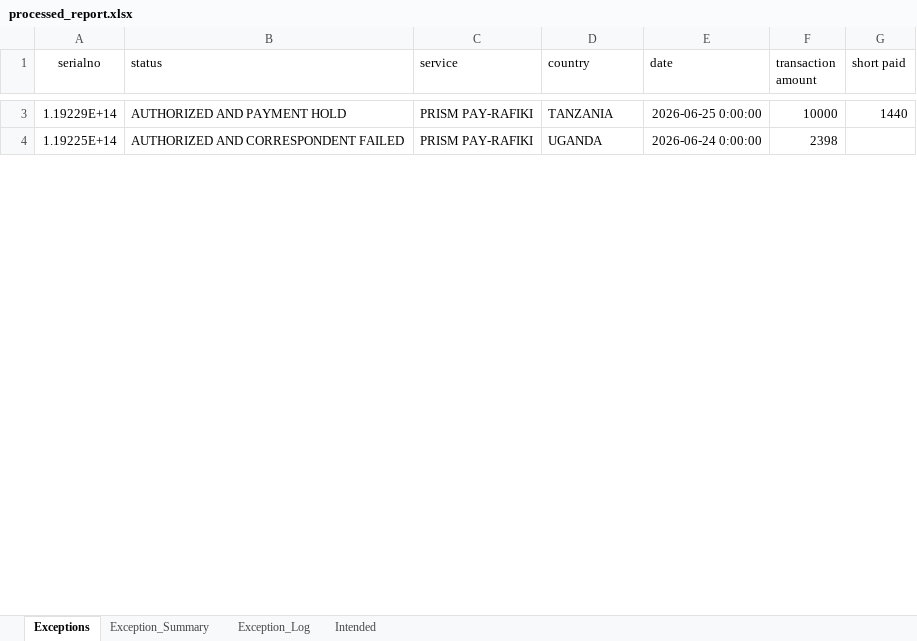
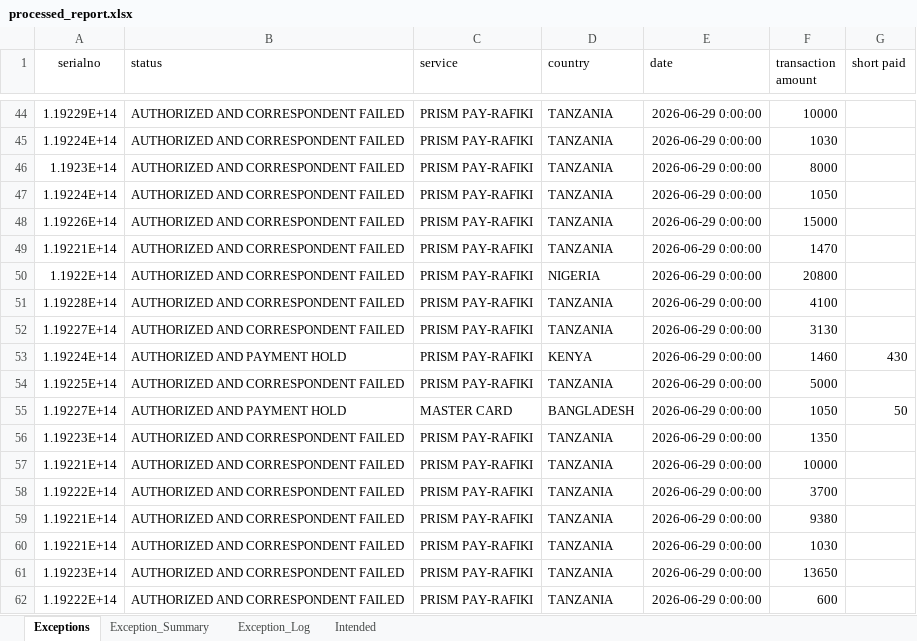
Before and after one commit to Winstxnnyxni/Opsdashboard, an Excel workbook: processed_report.xlsx, sheet Exceptions, drawn as a sheet; only a part is shown, gaps mark what is left out; values as stored, in another font and other column widths than the file's, no borders; table styles not drawn; addresses are those after the commit; the diff covers the shown part only; the diff names each change by its address in the sheet, - before the commit and + after, or states it on an @@ line.

```diff
--- a/processed_report.xlsx (sheet Exceptions)
+++ b/processed_report.xlsx (sheet Exceptions)
-B44 (status): AUTHORIZED AND PAYMENT HOLD
+B44 (status): AUTHORIZED AND CORRESPONDENT FAILED
-E44 (date): 2026-06-25 0:00:00
+E44 (date): 2026-06-29 0:00:00
-G44 (short paid): 1440
+G44 (short paid): (empty)
+row 45: 1.19224E+14 | AUTHORIZED AND CORRESPONDENT FAILED | PRISM PAY-RAFIKI | TANZANIA | 2026-06-29 0:00:00 | 1030
+row 46: 1.1923E+14 | AUTHORIZED AND CORRESPONDENT FAILED | PRISM PAY-RAFIKI | TANZANIA | 2026-06-29 0:00:00 | 8000
+row 47: 1.19224E+14 | AUTHORIZED AND CORRESPONDENT FAILED | PRISM PAY-RAFIKI | TANZANIA | 2026-06-29 0:00:00 | 1050
+row 48: 1.19226E+14 | AUTHORIZED AND CORRESPONDENT FAILED | PRISM PAY-RAFIKI | TANZANIA | 2026-06-29 0:00:00 | 15000
+row 49: 1.19221E+14 | AUTHORIZED AND CORRESPONDENT FAILED | PRISM PAY-RAFIKI | TANZANIA | 2026-06-29 0:00:00 | 1470
+row 50: 1.1922E+14 | AUTHORIZED AND CORRESPONDENT FAILED | PRISM PAY-RAFIKI | NIGERIA | 2026-06-29 0:00:00 | 20800
+row 51: 1.19228E+14 | AUTHORIZED AND CORRESPONDENT FAILED | PRISM PAY-RAFIKI | TANZANIA | 2026-06-29 0:00:00 | 4100
+row 52: 1.19227E+14 | AUTHORIZED AND CORRESPONDENT FAILED | PRISM PAY-RAFIKI | TANZANIA | 2026-06-29 0:00:00 | 3130
+row 53: 1.19224E+14 | AUTHORIZED AND PAYMENT HOLD | PRISM PAY-RAFIKI | KENYA | 2026-06-29 0:00:00 | 1460 | 430
-D54 (country): UGANDA
+D54 (country): TANZANIA
-E54 (date): 2026-06-24 0:00:00
+E54 (date): 2026-06-29 0:00:00
-F54 (transaction amount): 2398
+F54 (transaction amount): 5000
+row 55: 1.19227E+14 | AUTHORIZED AND PAYMENT HOLD | MASTER CARD | BANGLADESH | 2026-06-29 0:00:00 | 1050 | 50
+row 56: 1.19223E+14 | AUTHORIZED AND CORRESPONDENT FAILED | PRISM PAY-RAFIKI | TANZANIA | 2026-06-29 0:00:00 | 1350
+row 57: 1.19221E+14 | AUTHORIZED AND CORRESPONDENT FAILED | PRISM PAY-RAFIKI | TANZANIA | 2026-06-29 0:00:00 | 10000
+row 58: 1.19222E+14 | AUTHORIZED AND CORRESPONDENT FAILED | PRISM PAY-RAFIKI | TANZANIA | 2026-06-29 0:00:00 | 3700
+row 59: 1.19221E+14 | AUTHORIZED AND CORRESPONDENT FAILED | PRISM PAY-RAFIKI | TANZANIA | 2026-06-29 0:00:00 | 9380
+row 60: 1.19221E+14 | AUTHORIZED AND CORRESPONDENT FAILED | PRISM PAY-RAFIKI | TANZANIA | 2026-06-29 0:00:00 | 1030
+row 61: 1.19223E+14 | AUTHORIZED AND CORRESPONDENT FAILED | PRISM PAY-RAFIKI | TANZANIA | 2026-06-29 0:00:00 | 13650
+row 62: 1.19222E+14 | AUTHORIZED AND CORRESPONDENT FAILED | PRISM PAY-RAFIKI | TANZANIA | 2026-06-29 0:00:00 | 600
```
Also changed, not shown: 144 added rows and 56 edited cells elsewhere in this sheet, sheet Intended, sheet Exception_Log, sheet Exception_Summary.
